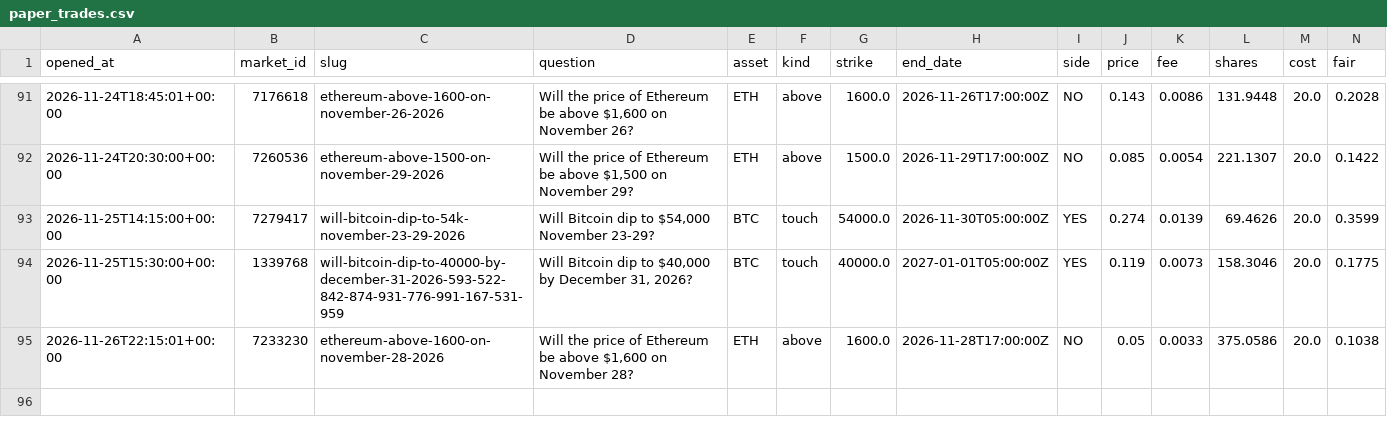
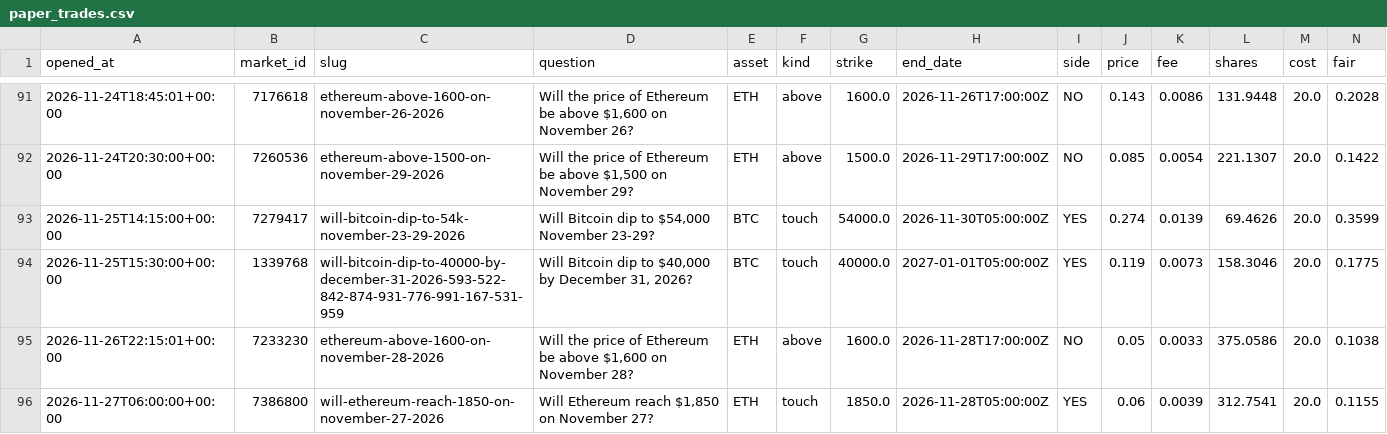
Before and after one commit to Chum1286/polymarket-paper-bot., a CSV file: data/paper_trades.csv, drawn as a sheet; only a part is shown, gaps mark what is left out; rows hold the shown columns only; the diff names each change by its address in the sheet, - before the commit and + after, or states it on an @@ line.

Commit message:
paper bot run 2026-11-27T06:00Z

```diff
--- a/data/paper_trades.csv
+++ b/data/paper_trades.csv
+row 96: 2026-11-27T06:00:00+00:00 | 7386800 | will-ethereum-reach-1850-on-november-27-2026 | Will Ethereum reach $1,850 on November 27? | ETH | touch | 1850.0 | 2026-11-28T05:00:00Z | YES | 0.06 | 0.0039 | 312.7541 | 20.0 | 0.1155
```
Also changed, not shown: 2 other files.
